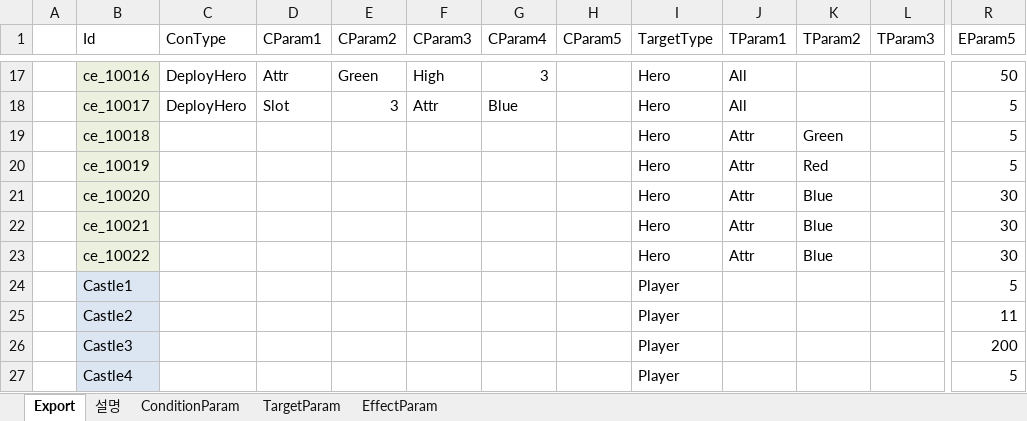
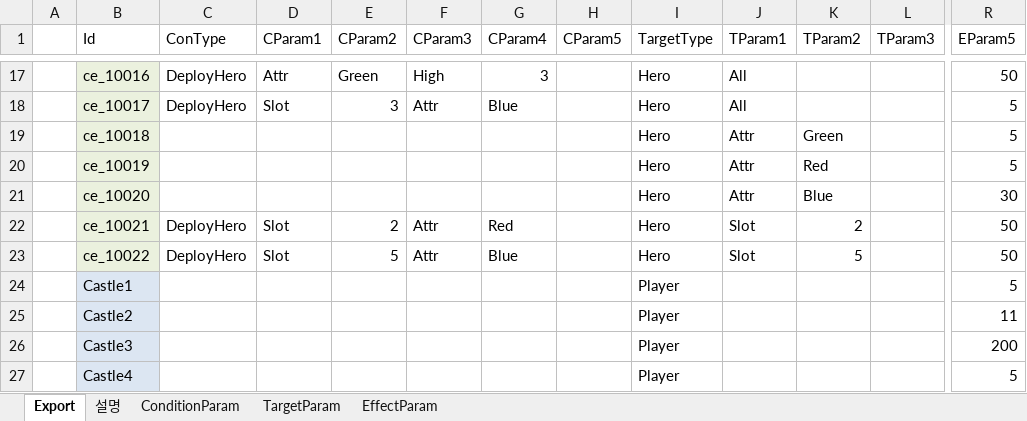
Before and after one commit to BlindBullet/ProjectDF, an Excel workbook: Assets/DataTables~/StatusEffectChart.xlsm, sheet Export, drawn as a sheet; only a part is shown, gaps mark what is left out; values as stored, in another font and other column widths than the file's, no borders; charts and pictures not drawn; the diff names each change by its address in the sheet, - before the commit and + after, or states it on an @@ line.

```diff
--- a/Assets/DataTables~/StatusEffectChart.xlsm (sheet Export)
+++ b/Assets/DataTables~/StatusEffectChart.xlsm (sheet Export)
-C22:C23 (ConType): (empty)
+C22:C23 (ConType): DeployHero
-D22:D23 (CParam1): (empty)
+D22:D23 (CParam1): Slot
-E22 (CParam2): (empty)
+E22 (CParam2): 2
-F22:F23 (CParam3): (empty)
+F22:F23 (CParam3): Attr
-G22 (CParam4): (empty)
+G22 (CParam4): Red
-J22:J23 (TParam1): Attr
+J22:J23 (TParam1): Slot
-K22 (TParam2): Blue
+K22 (TParam2): 2
-R22:R23 (EParam5): 30
+R22:R23 (EParam5): 50
-E23 (CParam2): (empty)
+E23 (CParam2): 5
-G23 (CParam4): (empty)
+G23 (CParam4): Blue
-K23 (TParam2): Blue
+K23 (TParam2): 5
```
Also changed, not shown: charts or pictures, Assets/DataTables~/FxChart.xlsm, Assets/DataTables~/HitresultChart.xlsm, 23 other files.
